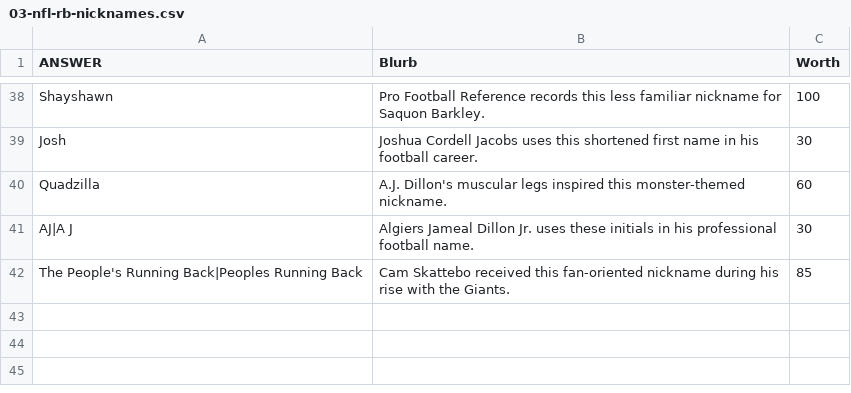
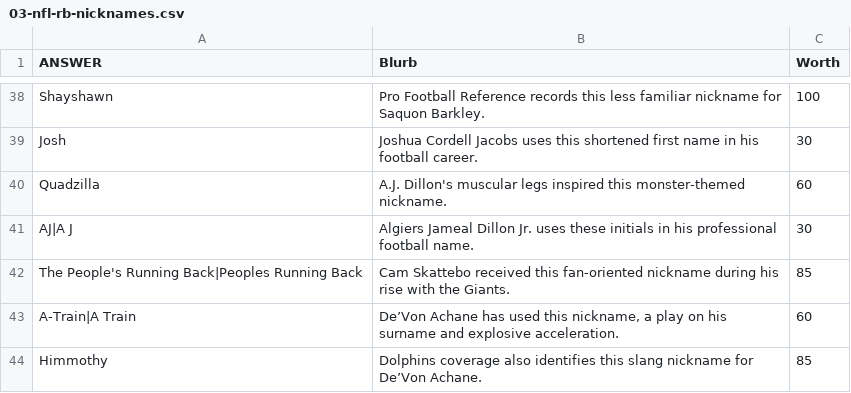
Before and after one commit to jurkovichm/carillion, a CSV file: question-packs/2026-10-13/03-nfl-rb-nicknames.csv, drawn as a sheet; only a part is shown, gaps mark what is left out; the diff names each change by its address in the sheet, - before the commit and + after, or states it on an @@ line.

```diff
--- a/question-packs/2026-10-13/03-nfl-rb-nicknames.csv
+++ b/question-packs/2026-10-13/03-nfl-rb-nicknames.csv
+row 43: A-Train|A Train | De’Von Achane has used this nickname, a play on his surname and explosive acceleration. | 60
+row 44: Himmothy | Dolphins coverage also identifies this slang nickname for De’Von Achane. | 85
```
Also changed, not shown: question-packs/2026-10-13/02-nfl-wr-nicknames.csv, question-packs/2026-10-13/05-mlb-playoff-teams.csv, 3 other files.
